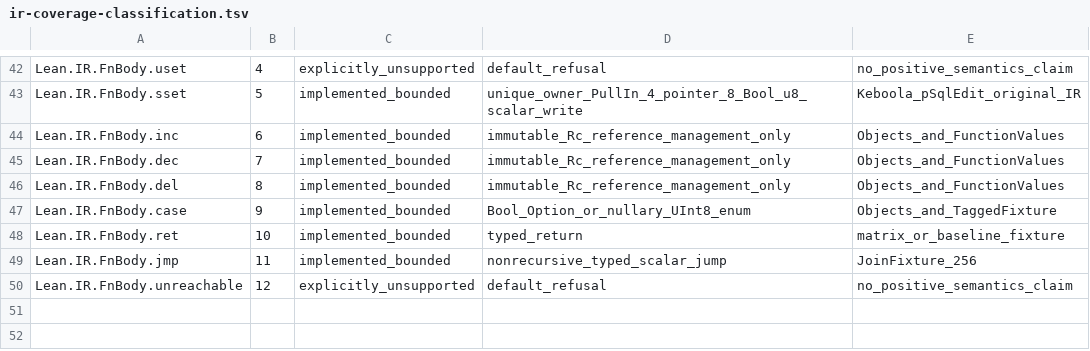
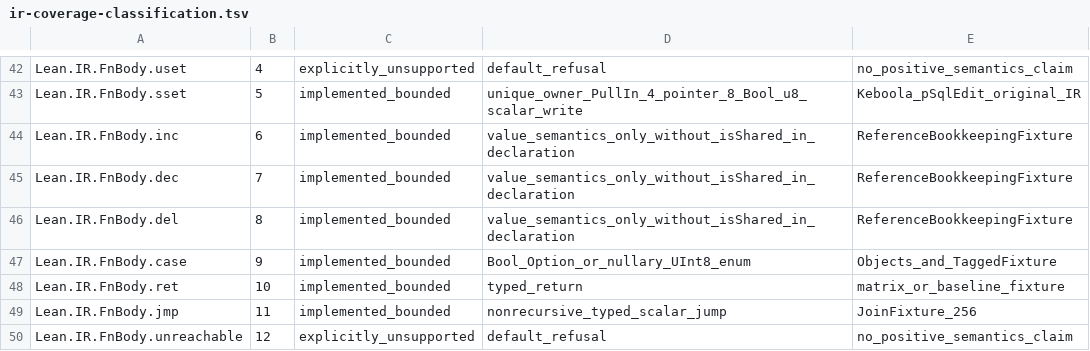
Before and after one commit to laurajoyhutchins/eth-disproof-rust, a TSV file: rust/native_lean_backend/ir-coverage-classification.tsv, drawn as a sheet; only a part is shown, gaps mark what is left out.

```diff
--- a/rust/native_lean_backend/ir-coverage-classification.tsv
+++ b/rust/native_lean_backend/ir-coverage-classification.tsv
@@ -43,5 +43,5 @@ Lean.IR.FnBody.uset	4	explicitly_unsupported	default_refusal	no_positive_semanti
 Lean.IR.FnBody.sset	5	implemented_bounded	unique_owner_PullIn_4_pointer_8_Bool_u8_scalar_write	Keboola_pSqlEdit_original_IR
-Lean.IR.FnBody.inc	6	implemented_bounded	immutable_Rc_reference_management_only	Objects_and_FunctionValues
-Lean.IR.FnBody.dec	7	implemented_bounded	immutable_Rc_reference_management_only	Objects_and_FunctionValues
-Lean.IR.FnBody.del	8	implemented_bounded	immutable_Rc_reference_management_only	Objects_and_FunctionValues
+Lean.IR.FnBody.inc	6	implemented_bounded	value_semantics_only_without_isShared_in_declaration	ReferenceBookkeepingFixture
+Lean.IR.FnBody.dec	7	implemented_bounded	value_semantics_only_without_isShared_in_declaration	ReferenceBookkeepingFixture
+Lean.IR.FnBody.del	8	implemented_bounded	value_semantics_only_without_isShared_in_declaration	ReferenceBookkeepingFixture
 Lean.IR.FnBody.case	9	implemented_bounded	Bool_Option_or_nullary_UInt8_enum	Objects_and_TaggedFixture
```
Also changed, not shown: 2 other files.
